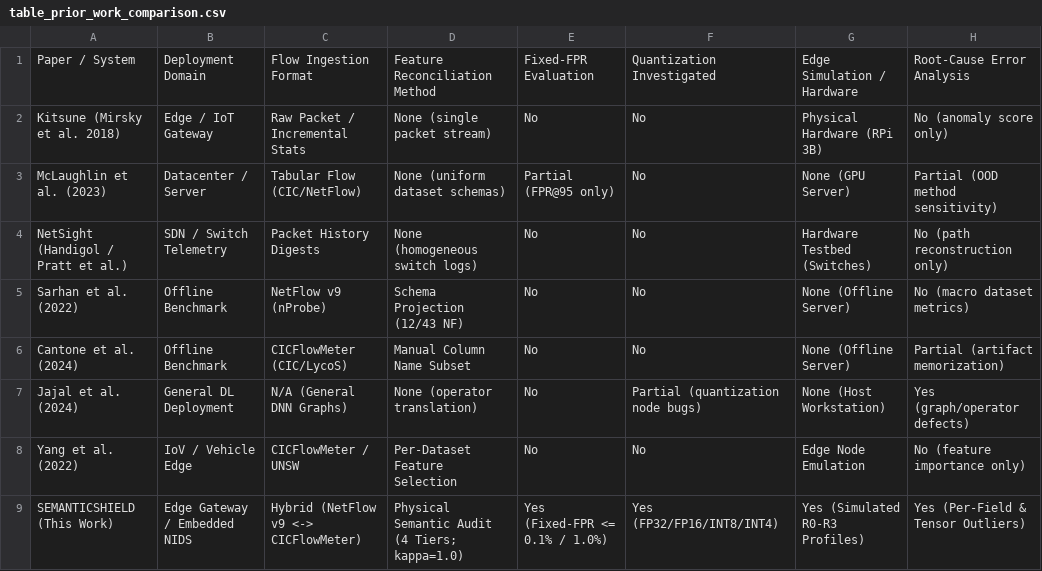
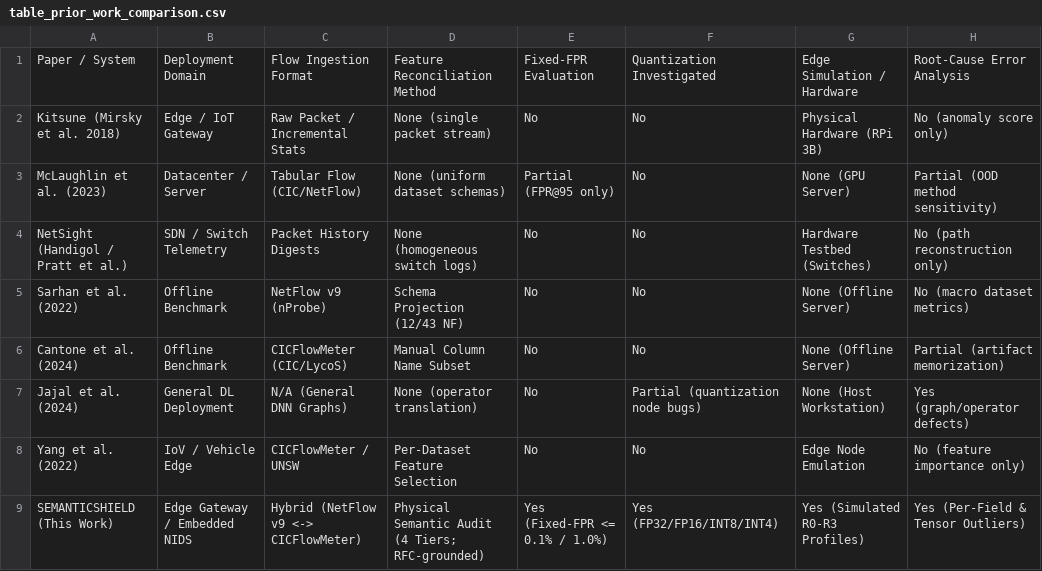
Before and after one commit to AI-Security-Internships-2026/08-onnx-semantic-security-engine, a CSV file: experiments/paper_results/tables/table_prior_work_comparison.csv, drawn as a sheet.

Commit message:
docs: align manuscript and repository claims with experimental evidence
1. Reconcile abstract latency & throughput to profile R1 (1,101 flows/s, 1.340 ms p95, 0.911 ms mean) and clarify R0 host baseline.

2. Clarify resource-constrained evaluation as thread-level execution simulation on x86_64 without hard OS cgroup memory quota enforcement; update Table V headers and footnotes.

3. Remove unsupported Cohen's kappa = 1.00 claim and document single-reviewer feature audit as an explicit limitation in Section IV and VII.

4. Synchronize README.md, REPRODUCE.md, RESULTS_PROVENANCE.md, and paper_artifact_manifest.md.

5. Recompile paper PDF and update SHA-256 checksums manifest.

```diff
--- a/experiments/paper_results/tables/table_prior_work_comparison.csv
+++ b/experiments/paper_results/tables/table_prior_work_comparison.csv
@@ -8,2 +8,2 @@ Jajal et al. (2024),General DL Deployment,N/A (General DNN Graphs),None (operato
 Yang et al. (2022),IoV / Vehicle Edge,CICFlowMeter / UNSW,Per-Dataset Feature Selection,No,No,Edge Node Emulation,No (feature importance only)
-SEMANTICSHIELD (This Work),Edge Gateway / Embedded NIDS,Hybrid (NetFlow v9 <-> CICFlowMeter),Physical Semantic Audit (4 Tiers; kappa=1.0),Yes (Fixed-FPR <= 0.1% / 1.0%),Yes (FP32/FP16/INT8/INT4),Yes (Simulated R0-R3 Profiles),Yes (Per-Field & Tensor Outliers)
+SEMANTICSHIELD (This Work),Edge Gateway / Embedded NIDS,Hybrid (NetFlow v9 <-> CICFlowMeter),Physical Semantic Audit (4 Tiers; RFC-grounded),Yes (Fixed-FPR <= 0.1% / 1.0%),Yes (FP32/FP16/INT8/INT4),Yes (Simulated R0-R3 Profiles),Yes (Per-Field & Tensor Outliers)
```
Also changed, not shown: 8 other files.
